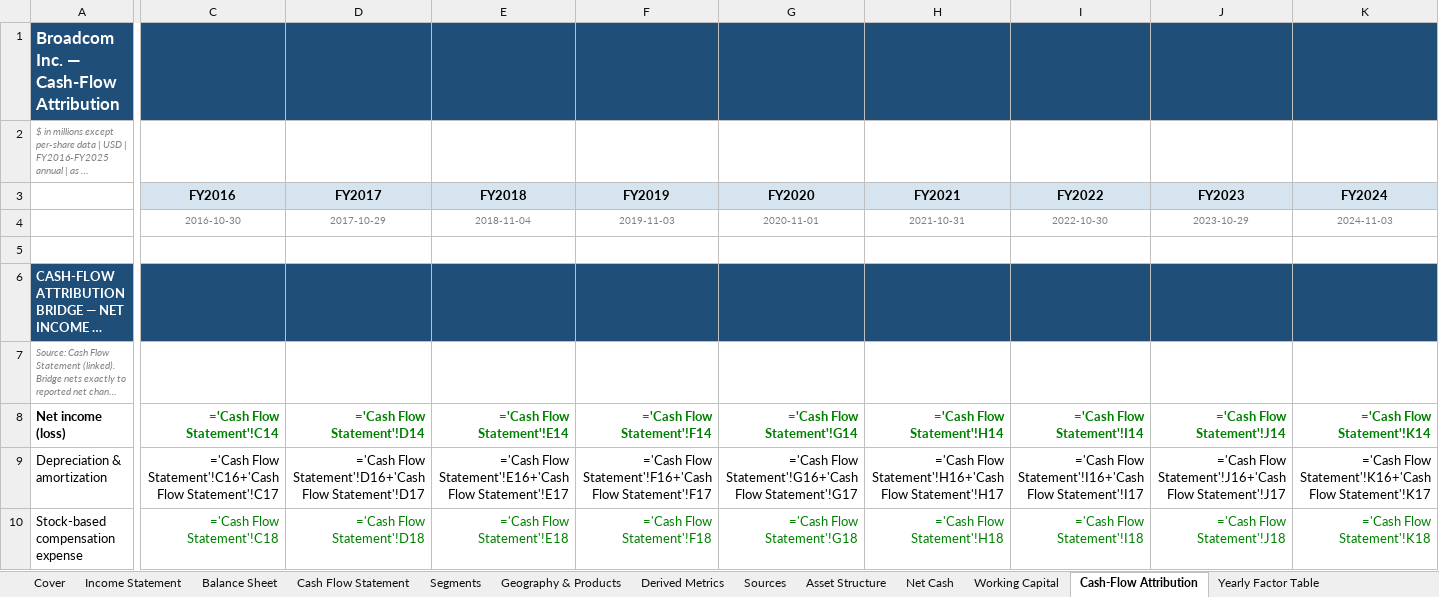
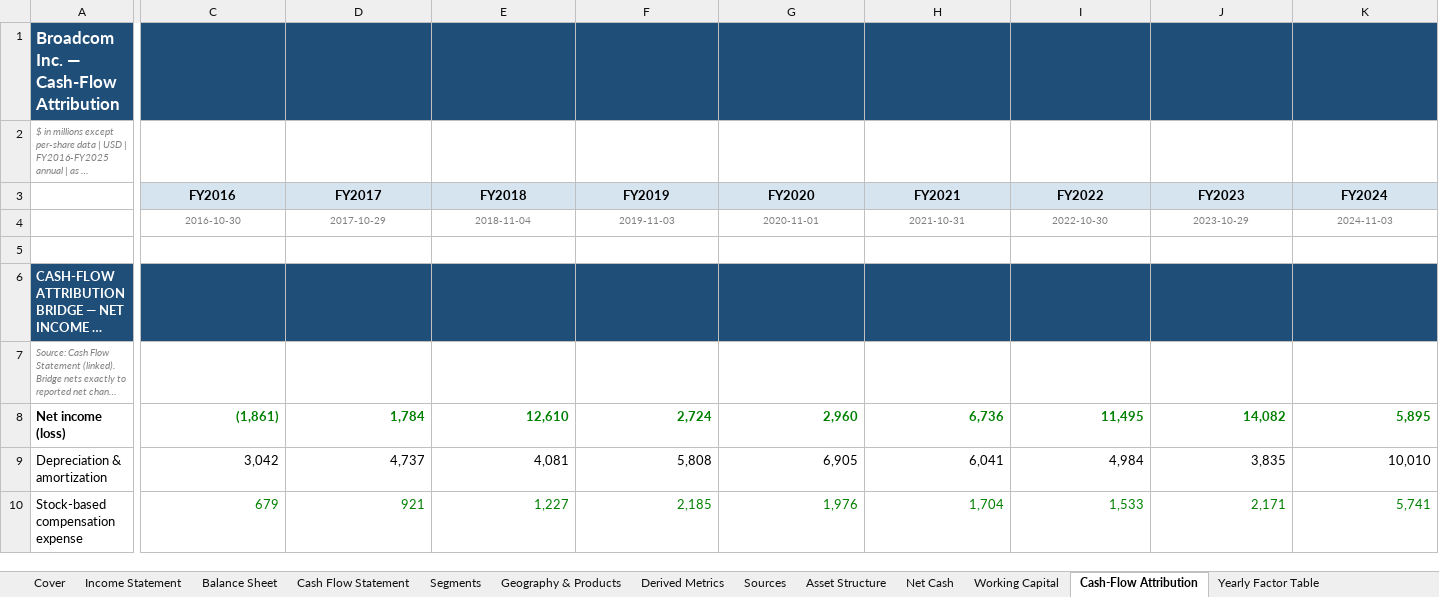
Before and after one commit to InvestAgentHost/AI-Invest-Workspace, an Excel workbook: research/companies/US/AVGO-broadcom/outputs/company-research-to-excel-20260922/AVGO_model_derived.xlsx, sheet Cash-Flow Attribution, drawn as a sheet; only a part is shown, gaps mark what is left out; long unchanged cells end in …; values as stored, in another font and other column widths than the file's, no borders; formulas without a stored value are shown as written; charts and pictures not drawn; the diff covers the shown part only; the diff names each change by its address in the sheet, - before the commit and + after, or states it on an @@ line.

```diff
--- a/research/companies/US/AVGO-broadcom/outputs/company-research-to-excel-20260922/AVGO_model_derived.xlsx (sheet Cash-Flow Attribution)
+++ b/research/companies/US/AVGO-broadcom/outputs/company-research-to-excel-20260922/AVGO_model_derived.xlsx (sheet Cash-Flow Attribution)
-C8 (FY2016): ='Cash Flow Statement'!C14
+C8 (FY2016): (1,861)
-D8 (FY2017): ='Cash Flow Statement'!D14
+D8 (FY2017): 1,784
-E8 (FY2018): ='Cash Flow Statement'!E14
+E8 (FY2018): 12,610
-F8 (FY2019): ='Cash Flow Statement'!F14
+F8 (FY2019): 2,724
-G8 (FY2020): ='Cash Flow Statement'!G14
+G8 (FY2020): 2,960
-H8 (FY2021): ='Cash Flow Statement'!H14
+H8 (FY2021): 6,736
-I8 (FY2022): ='Cash Flow Statement'!I14
+I8 (FY2022): 11,495
-J8 (FY2023): ='Cash Flow Statement'!J14
+J8 (FY2023): 14,082
-K8 (FY2024): ='Cash Flow Statement'!K14
+K8 (FY2024): 5,895
-C9 (FY2016): ='Cash Flow Statement'!C16+'Cash Flow Statement'!C17
+C9 (FY2016): 3,042
-D9 (FY2017): ='Cash Flow Statement'!D16+'Cash Flow Statement'!D17
+D9 (FY2017): 4,737
-E9 (FY2018): ='Cash Flow Statement'!E16+'Cash Flow Statement'!E17
+E9 (FY2018): 4,081
-F9 (FY2019): ='Cash Flow Statement'!F16+'Cash Flow Statement'!F17
+F9 (FY2019): 5,808
-G9 (FY2020): ='Cash Flow Statement'!G16+'Cash Flow Statement'!G17
+G9 (FY2020): 6,905
-H9 (FY2021): ='Cash Flow Statement'!H16+'Cash Flow Statement'!H17
+H9 (FY2021): 6,041
-I9 (FY2022): ='Cash Flow Statement'!I16+'Cash Flow Statement'!I17
+I9 (FY2022): 4,984
-J9 (FY2023): ='Cash Flow Statement'!J16+'Cash Flow Statement'!J17
+J9 (FY2023): 3,835
-K9 (FY2024): ='Cash Flow Statement'!K16+'Cash Flow Statement'!K17
+K9 (FY2024): 10,010
-C10 (FY2016): ='Cash Flow Statement'!C18
+C10 (FY2016): 679
-D10 (FY2017): ='Cash Flow Statement'!D18
+D10 (FY2017): 921
-E10 (FY2018): ='Cash Flow Statement'!E18
+E10 (FY2018): 1,227
-F10 (FY2019): ='Cash Flow Statement'!F18
+F10 (FY2019): 2,185
-G10 (FY2020): ='Cash Flow Statement'!G18
+G10 (FY2020): 1,976
-H10 (FY2021): ='Cash Flow Statement'!H18
+H10 (FY2021): 1,704
-I10 (FY2022): ='Cash Flow Statement'!I18
+I10 (FY2022): 1,533
-J10 (FY2023): ='Cash Flow Statement'!J18
+J10 (FY2023): 2,171
-K10 (FY2024): ='Cash Flow Statement'!K18
+K10 (FY2024): 5,741
```
Also changed, not shown: 183 edited cells elsewhere in this sheet, sheet Derived Metrics, sheet Income Statement, sheet Asset Structure, sheet Balance Sheet, sheet Cash Flow Statement, sheet Geography & Products, 6 more sheets, hidden cells, charts or pictures, 5 other files.
